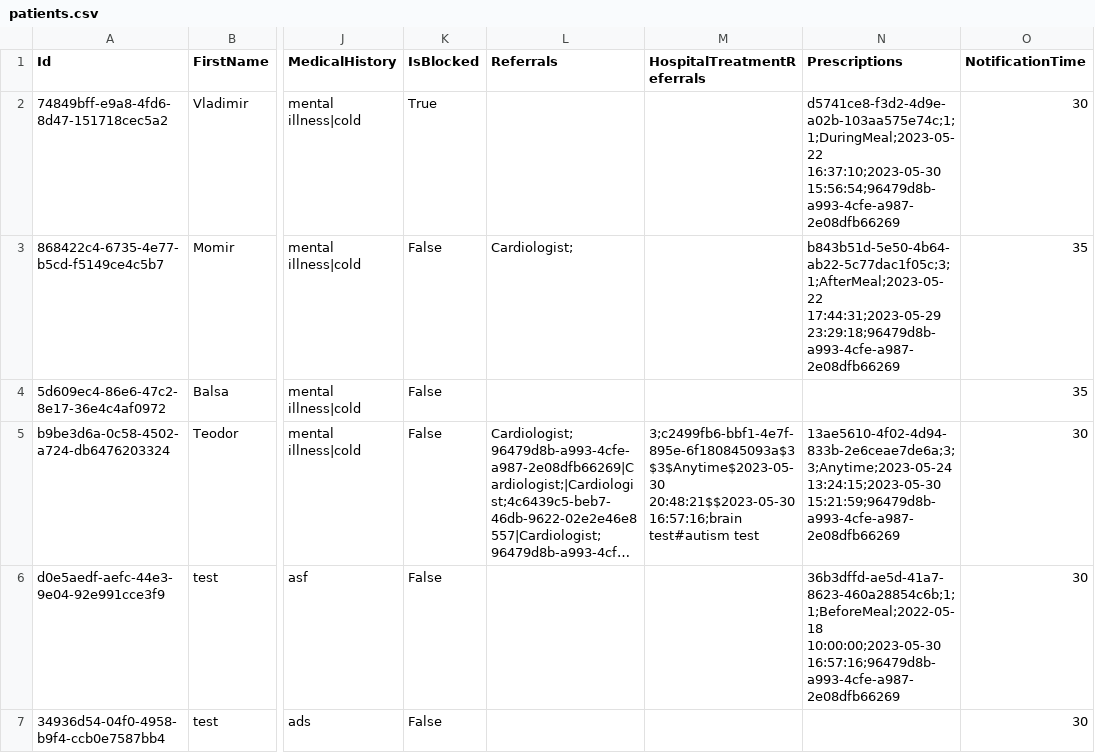
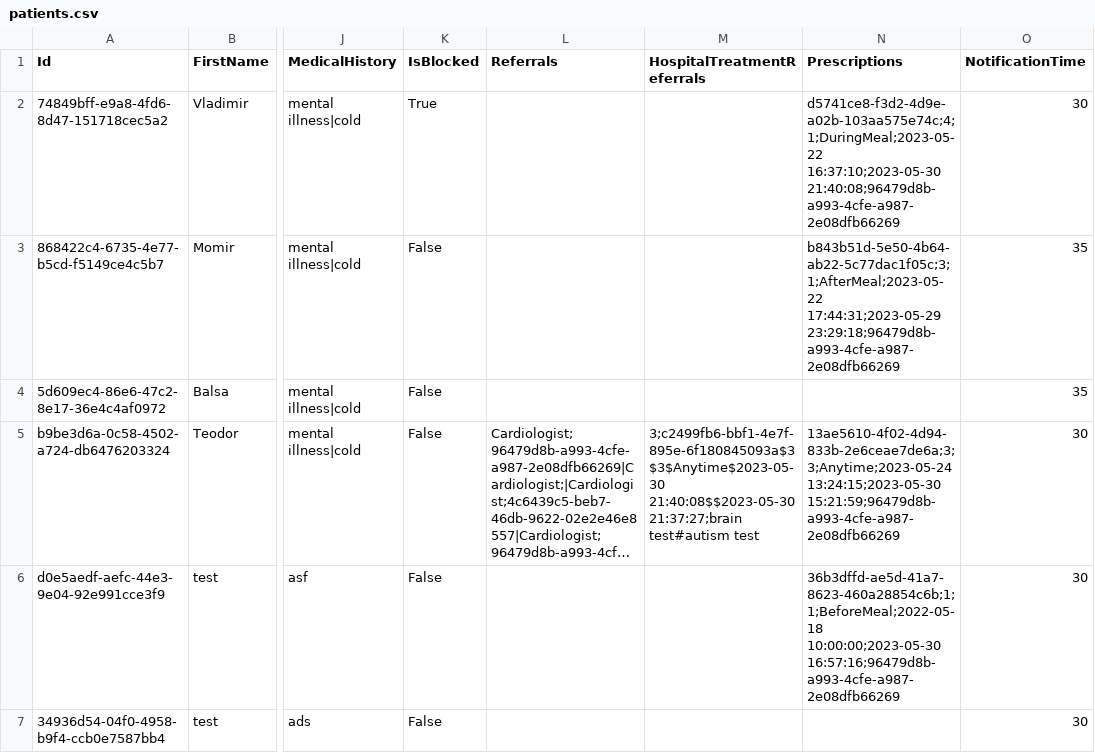
Before and after one commit to BulatovicBalsa/sims-project, a CSV file: Hospital/Data/patients.csv, drawn as a sheet; only a part is shown, gaps mark what is left out; long unchanged cells end in …; the diff names each change by its address in the sheet, - before the commit and + after, or states it on an @@ line.

```diff
--- a/Hospital/Data/patients.csv
+++ b/Hospital/Data/patients.csv
-N2 (Prescriptions): d5741ce8-f3d2-4d9e-a02b-103aa575e74c;1;1;DuringMeal;2023-05-22 16:37:10;2023-05-30 15:56:54;96479d8b-a993-4cfe-a987-2e08dfb66269
+N2 (Prescriptions): d5741ce8-f3d2-4d9e-a02b-103aa575e74c;4;1;DuringMeal;2023-05-22 16:37:10;2023-05-30 21:40:08;96479d8b-a993-4cfe-a987-2e08dfb66269
-L3 (Referrals): Cardiologist;
+L3 (Referrals): (empty)
-M5 (HospitalTreatmentReferrals): 3;c2499fb6-bbf1-4e7f-895e-6f180845093a$3$3$Anytime$2023-05-30 20:48:21$$2023-05-30 16:57:16;brain test#autism test
+M5 (HospitalTreatmentReferrals): 3;c2499fb6-bbf1-4e7f-895e-6f180845093a$3$3$Anytime$2023-05-30 21:40:08$$2023-05-30 21:37:27;brain test#autism test
```
Also changed, not shown: Hospital/Data/examination.csv, Hospital/Data/medications.csv.
